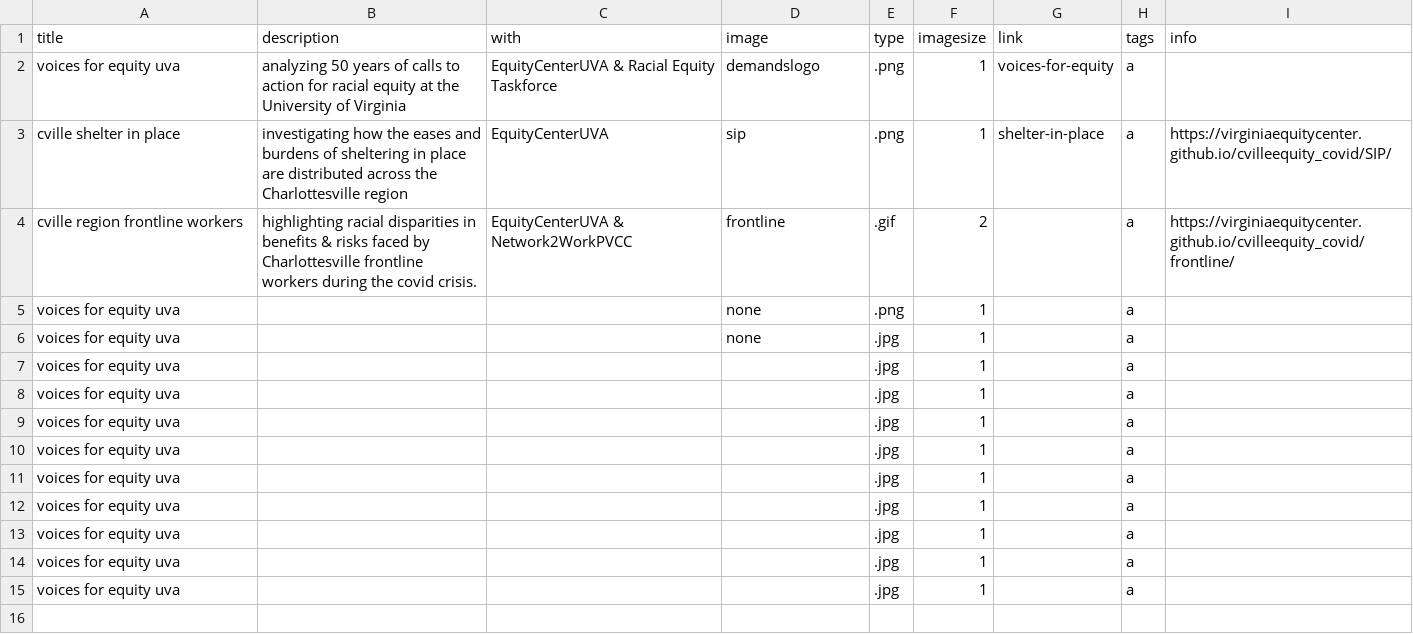
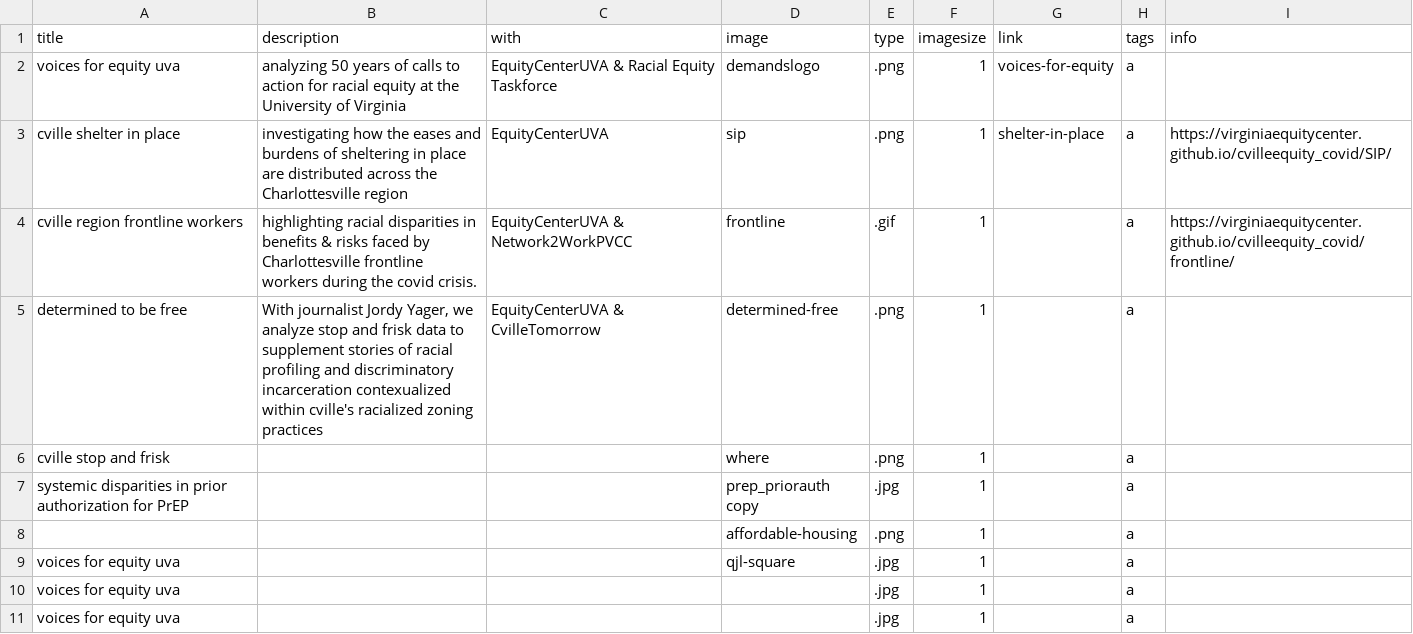
Before and after one commit to sam-powers/sam-powers.github.io, a CSV file: data/project_grid.csv, drawn as a sheet; only a part is shown; the shorter side is filled out with more unchanged rows.

Commit message:
project editing

```diff
--- a/data/project_grid.csv
+++ b/data/project_grid.csv
@@ -3,8 +3,8 @@ voices for equity uva,analyzing 50 years of calls to action for racial equity at
 cville shelter in place,investigating how the eases and burdens of sheltering in place are distributed across the Charlottesville region,EquityCenterUVA,sip,.png,1,shelter-in-place,a,https://virginiaequitycenter.github.io/cvilleequity_covid/SIP/
-cville region frontline workers,highlighting racial disparities in benefits & risks faced by Charlottesville frontline workers during the covid crisis. ,EquityCenterUVA & Network2WorkPVCC,frontline,.gif,2,,a,https://virginiaequitycenter.github.io/cvilleequity_covid/frontline/
-voices for equity uva,,,none,.png,1,,a,
-voices for equity uva,,,none,.jpg,1,,a,
-voices for equity uva,,,,.jpg,1,,a,
-voices for equity uva,,,,.jpg,1,,a,
-voices for equity uva,,,,.jpg,1,,a,
+cville region frontline workers,highlighting racial disparities in benefits & risks faced by Charlottesville frontline workers during the covid crisis. ,EquityCenterUVA & Network2WorkPVCC,frontline,.gif,1,,a,https://virginiaequitycenter.github.io/cvilleequity_covid/frontline/
+determined to be free,"With journalist Jordy Yager, we analyze stop and frisk data to supplement stories of racial profiling and discriminatory incarceration contexualized within cville's  racialized zoning practices",EquityCenterUVA & CvilleTomorrow,determined-free,.png,1,,a,
+cville stop and frisk,,,where,.png,1,,a,
+systemic disparities in prior authorization for PrEP,,,prep_priorauth copy,.jpg,1,,a,
+,,,affordable-housing,.png,1,,a,
+voices for equity uva,,,qjl-square,.jpg,1,,a,
 voices for equity uva,,,,.jpg,1,,a,
```
Also changed, not shown: 8 other files.
